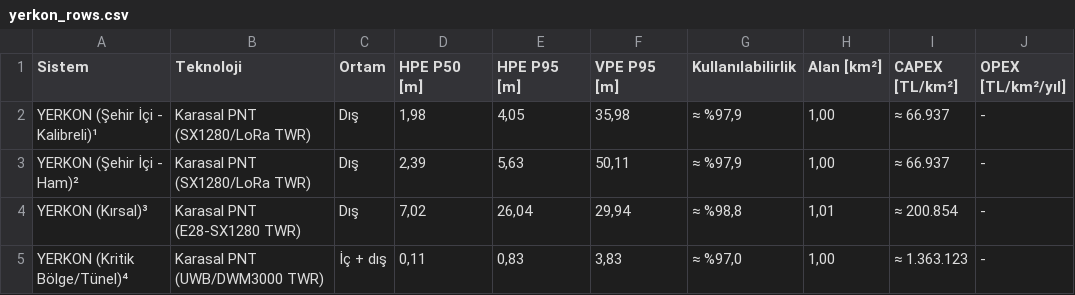
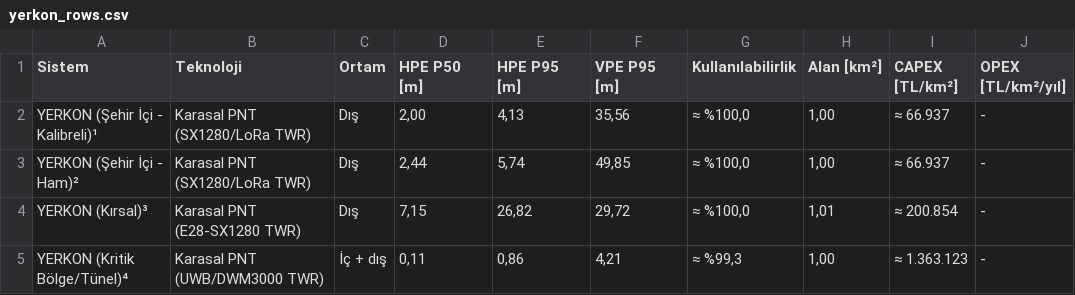
Before and after one commit to ysoktar/yerkon, a CSV file: output/yerkon_rows.csv, drawn as a sheet.

```diff
--- a/output/yerkon_rows.csv
+++ b/output/yerkon_rows.csv
@@ -1,5 +1,5 @@
 Sistem,Teknoloji,Ortam,HPE P50 [m],HPE P95 [m],VPE P95 [m],Kullanılabilirlik,Alan [km²],CAPEX [TL/km²],OPEX [TL/km²/yıl]
-YERKON (Şehir İçi - Kalibreli)¹,Karasal PNT (SX1280/LoRa TWR),Dış,"1,98","4,05","35,98","≈ %97,9","1,00",≈ 66.937,-
-YERKON (Şehir İçi - Ham)²,Karasal PNT (SX1280/LoRa TWR),Dış,"2,39","5,63","50,11","≈ %97,9","1,00",≈ 66.937,-
-YERKON (Kırsal)³,Karasal PNT (E28-SX1280 TWR),Dış,"7,02","26,04","29,94","≈ %98,8","1,01",≈ 200.854,-
-YERKON (Kritik Bölge/Tünel)⁴,Karasal PNT (UWB/DWM3000 TWR),İç + dış,"0,11","0,83","3,83","≈ %97,0","1,00",≈ 1.363.123,-
+YERKON (Şehir İçi - Kalibreli)¹,Karasal PNT (SX1280/LoRa TWR),Dış,"2,00","4,13","35,56","≈ %100,0","1,00",≈ 66.937,-
+YERKON (Şehir İçi - Ham)²,Karasal PNT (SX1280/LoRa TWR),Dış,"2,44","5,74","49,85","≈ %100,0","1,00",≈ 66.937,-
+YERKON (Kırsal)³,Karasal PNT (E28-SX1280 TWR),Dış,"7,15","26,82","29,72","≈ %100,0","1,01",≈ 200.854,-
+YERKON (Kritik Bölge/Tünel)⁴,Karasal PNT (UWB/DWM3000 TWR),İç + dış,"0,11","0,86","4,21","≈ %99,3","1,00",≈ 1.363.123,-
```
Also changed, not shown: 9 other files.
